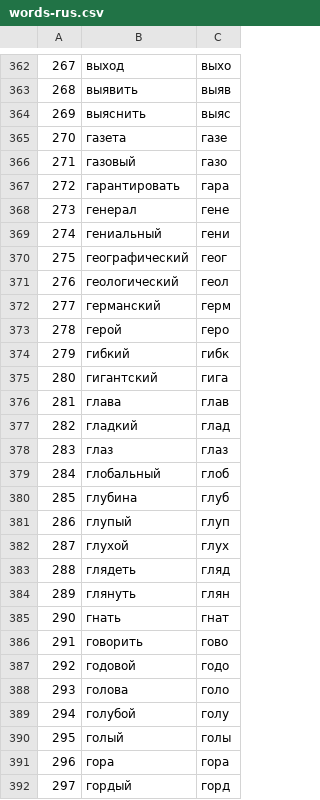
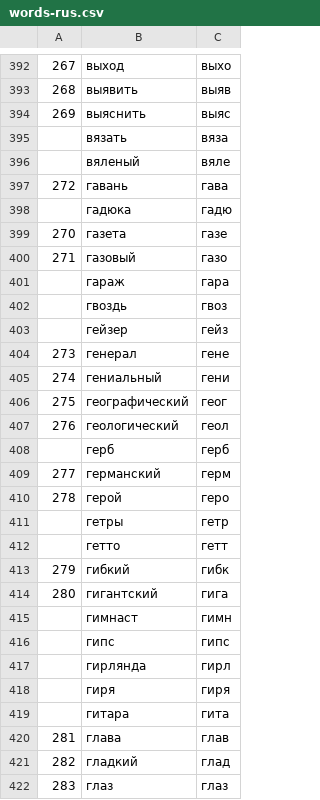
Before and after one commit to vpngen/wordsgens, a CSV file: data/words-rus.csv, drawn as a sheet; only a part is shown, gaps mark what is left out; the shorter side is filled out with more unchanged rows; addresses are those after the commit; the diff covers the shown part only; the diff names each change by its address in the sheet, - before the commit and + after, or states it on an @@ line.

Commit message:
change: update words list

```diff
--- a/data/words-rus.csv
+++ b/data/words-rus.csv
@@ column A renumbered between rows 1 and 401 @@
+row 395:  | вязать | вяза
+row 396:  | вяленый | вяле
+row 397: 272 | гавань | гава
+row 398:  | гадюка | гадю
-B401: гарантировать
+B401: гараж
+row 402:  | гвоздь | гвоз
+row 403:  | гейзер | гейз
+row 408:  | герб | герб
+row 411:  | гетры | гетр
+row 412:  | гетто | гетт
+row 415:  | гимнаст | гимн
+row 416:  | гипс | гипс
+row 417:  | гирлянда | гирл
+row 418:  | гиря | гиря
+row 419:  | гитара | гита
```
Also changed, not shown: 43 added rows, 4 removed rows and 2 edited cells elsewhere in this file, 1 other file.
